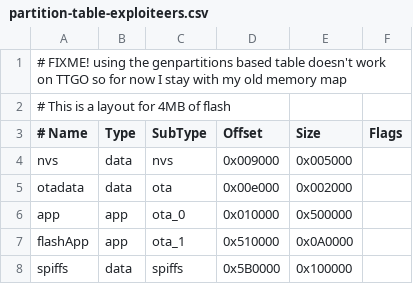
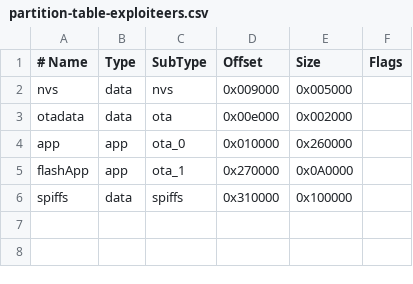
Before and after one commit to Zenofex/Hacker_Pager_AI_Experiment, a CSV file: variants/exploiteers/partition-table-exploiteers.csv, drawn as a sheet.

```diff
--- a/variants/exploiteers/partition-table-exploiteers.csv
+++ b/variants/exploiteers/partition-table-exploiteers.csv
@@ -1,3 +1 @@
-# FIXME! using the genpartitions based table doesn't work on TTGO so for now I stay with my old memory map
-# This is a layout for 4MB of flash
 # Name,   Type, SubType, Offset,  Size, Flags
@@ -5,4 +3,4 @@ nvs,      data, nvs,     0x009000, 0x005000,
 otadata,  data, ota,     0x00e000, 0x002000,
-app,      app,  ota_0,   0x010000, 0x500000,
-flashApp, app,  ota_1,   0x510000, 0x0A0000,
-spiffs,   data, spiffs,  0x5B0000, 0x100000,
+app,      app,  ota_0,   0x010000, 0x260000,
+flashApp, app,  ota_1,   0x270000, 0x0A0000,
+spiffs,   data, spiffs,  0x310000, 0x100000,
```
Also changed, not shown: 7 other files.
